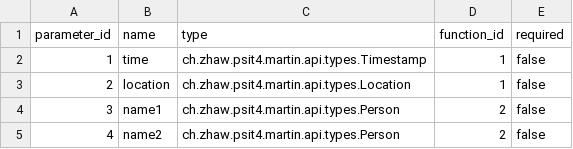
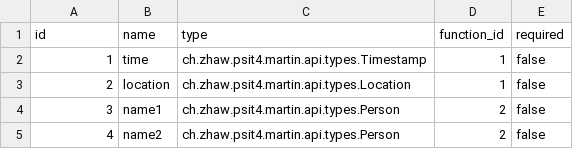
Before and after one commit to cyrillc/martin, a CSV file: backend/src/main/resources/database/unit-tests/RequestProcessorTest/parameter.csv, drawn as a sheet.

```diff
--- a/backend/src/main/resources/database/unit-tests/RequestProcessorTest/parameter.csv
+++ b/backend/src/main/resources/database/unit-tests/RequestProcessorTest/parameter.csv
@@ -1,2 +1,2 @@
-parameter_id,name,type,function_id,required
+id,name,type,function_id,required
 1,time,ch.zhaw.psit4.martin.api.types.Timestamp,1,false
```
Also changed, not shown: backend/src/main/resources/database/unit-tests/RequestProcessorTest/plugin.csv, backend/src/main/resources/database/unit-tests/parameterTest/plugin.csv, 25 other files.
